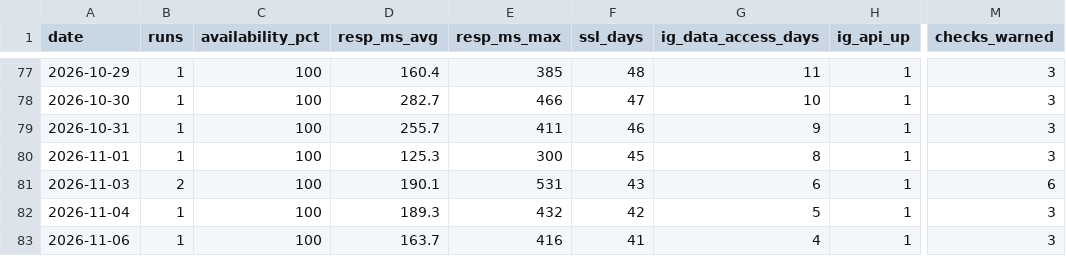
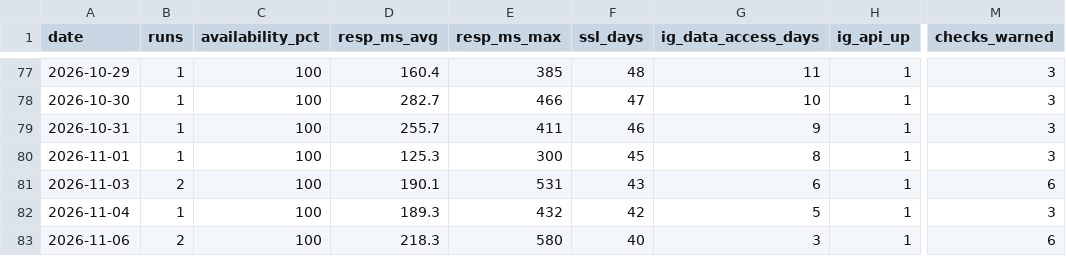
Before and after one commit to byeongkicho/Gluten-Free_Korea, a CSV file: data/daily-summary.csv, drawn as a sheet; only a part is shown, gaps mark what is left out; the diff names each change by its address in the sheet, - before the commit and + after, or states it on an @@ line.

```diff
--- a/data/daily-summary.csv
+++ b/data/daily-summary.csv
-B83 (runs): 1
+B83 (runs): 2
-D83 (resp_ms_avg): 163.7
+D83 (resp_ms_avg): 218.3
-E83 (resp_ms_max): 416
+E83 (resp_ms_max): 580
-F83 (ssl_days): 41
+F83 (ssl_days): 40
-G83 (ig_data_access_days): 4
+G83 (ig_data_access_days): 3
-M83 (checks_warned): 3
+M83 (checks_warned): 6
```
